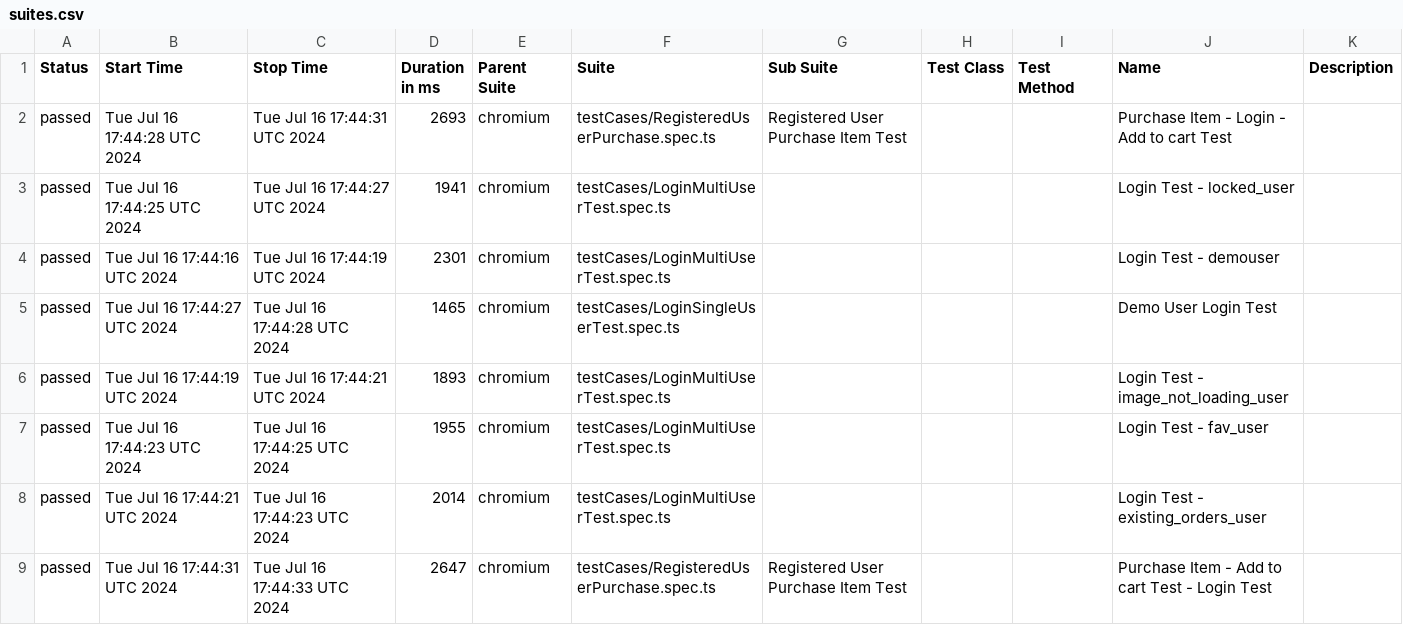
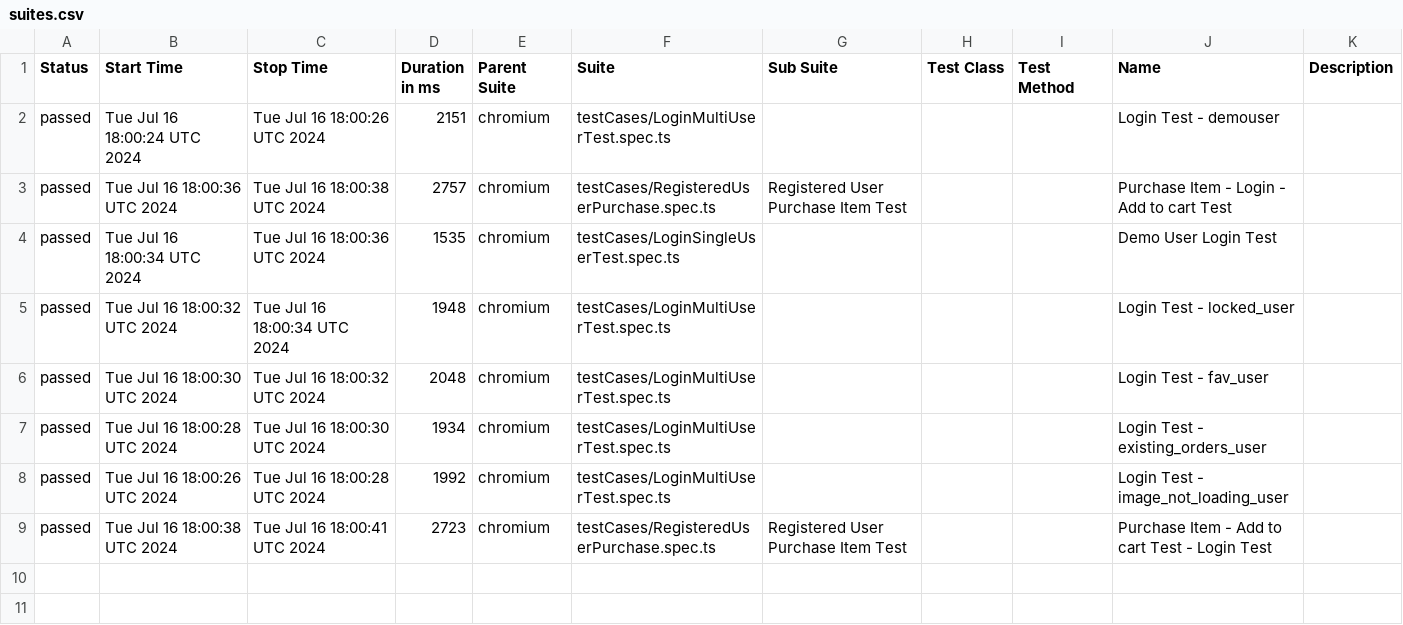
Before and after one commit to manjunathnp/BStackDemo-Playwright-Automation-POM, a CSV file: data/suites.csv, drawn as a sheet.

```diff
--- a/data/suites.csv
+++ b/data/suites.csv
@@ -1,9 +1,9 @@
 "Status","Start Time","Stop Time","Duration in ms","Parent Suite","Suite","Sub Suite","Test Class","Test Method","Name","Description"
-"passed","Tue Jul 16 17:44:28 UTC 2024","Tue Jul 16 17:44:31 UTC 2024","2693","chromium","testCases/RegisteredUserPurchase.spec.ts","Registered User Purchase Item Test","","","Purchase Item - Login - Add to cart Test",""
-"passed","Tue Jul 16 17:44:25 UTC 2024","Tue Jul 16 17:44:27 UTC 2024","1941","chromium","testCases/LoginMultiUserTest.spec.ts","","","","Login Test - locked_user",""
-"passed","Tue Jul 16 17:44:16 UTC 2024","Tue Jul 16 17:44:19 UTC 2024","2301","chromium","testCases/LoginMultiUserTest.spec.ts","","","","Login Test - demouser",""
-"passed","Tue Jul 16 17:44:27 UTC 2024","Tue Jul 16 17:44:28 UTC 2024","1465","chromium","testCases/LoginSingleUserTest.spec.ts","","","","Demo User Login Test",""
-"passed","Tue Jul 16 17:44:19 UTC 2024","Tue Jul 16 17:44:21 UTC 2024","1893","chromium","testCases/LoginMultiUserTest.spec.ts","","","","Login Test - image_not_loading_user",""
-"passed","Tue Jul 16 17:44:23 UTC 2024","Tue Jul 16 17:44:25 UTC 2024","1955","chromium","testCases/LoginMultiUserTest.spec.ts","","","","Login Test - fav_user",""
-"passed","Tue Jul 16 17:44:21 UTC 2024","Tue Jul 16 17:44:23 UTC 2024","2014","chromium","testCases/LoginMultiUserTest.spec.ts","","","","Login Test - existing_orders_user",""
-"passed","Tue Jul 16 17:44:31 UTC 2024","Tue Jul 16 17:44:33 UTC 2024","2647","chromium","testCases/RegisteredUserPurchase.spec.ts","Registered User Purchase Item Test","","","Purchase Item - Add to cart Test - Login Test",""
+"passed","Tue Jul 16 18:00:24 UTC 2024","Tue Jul 16 18:00:26 UTC 2024","2151","chromium","testCases/LoginMultiUserTest.spec.ts","","","","Login Test - demouser",""
+"passed","Tue Jul 16 18:00:36 UTC 2024","Tue Jul 16 18:00:38 UTC 2024","2757","chromium","testCases/RegisteredUserPurchase.spec.ts","Registered User Purchase Item Test","","","Purchase Item - Login - Add to cart Test",""
+"passed","Tue Jul 16 18:00:34 UTC 2024","Tue Jul 16 18:00:36 UTC 2024","1535","chromium","testCases/LoginSingleUserTest.spec.ts","","","","Demo User Login Test",""
+"passed","Tue Jul 16 18:00:32 UTC 2024","Tue Jul 16 18:00:34 UTC 2024","1948","chromium","testCases/LoginMultiUserTest.spec.ts","","","","Login Test - locked_user",""
+"passed","Tue Jul 16 18:00:30 UTC 2024","Tue Jul 16 18:00:32 UTC 2024","2048","chromium","testCases/LoginMultiUserTest.spec.ts","","","","Login Test - fav_user",""
+"passed","Tue Jul 16 18:00:28 UTC 2024","Tue Jul 16 18:00:30 UTC 2024","1934","chromium","testCases/LoginMultiUserTest.spec.ts","","","","Login Test - existing_orders_user",""
+"passed","Tue Jul 16 18:00:26 UTC 2024","Tue Jul 16 18:00:28 UTC 2024","1992","chromium","testCases/LoginMultiUserTest.spec.ts","","","","Login Test - image_not_loading_user",""
+"passed","Tue Jul 16 18:00:38 UTC 2024","Tue Jul 16 18:00:41 UTC 2024","2723","chromium","testCases/RegisteredUserPurchase.spec.ts","Registered User Purchase Item Test","","","Purchase Item - Add to cart Test - Login Test",""
```
Also changed, not shown: 22 other files.
